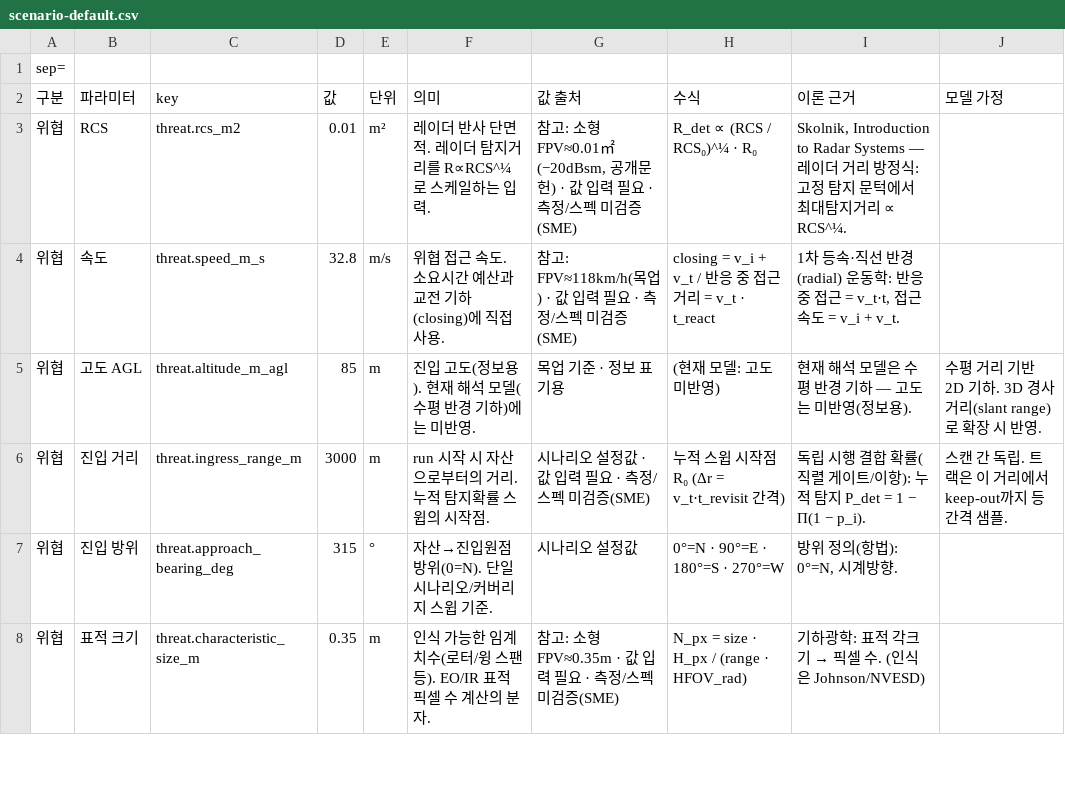
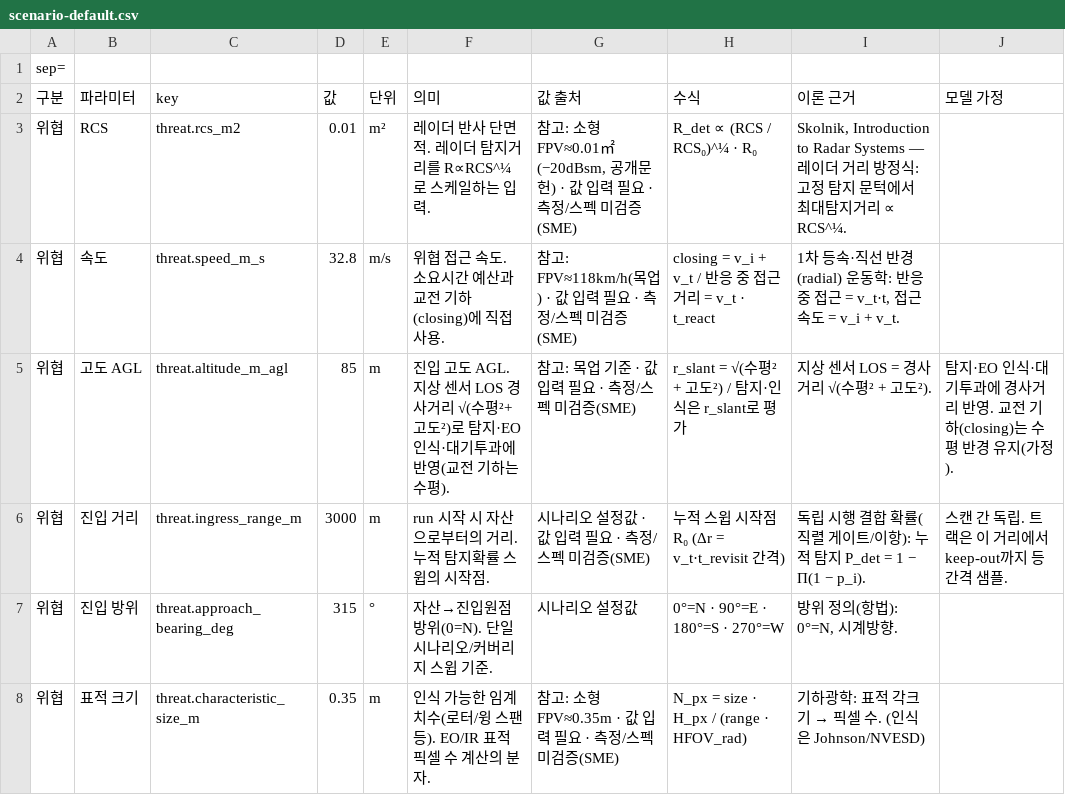
Before and after one commit to gwkim-collab/cuas-moe-analysis, a CSV file: public/samples/scenario-default.csv, drawn as a sheet; only a part is shown.

```diff
--- a/public/samples/scenario-default.csv
+++ b/public/samples/scenario-default.csv
@@ -4,3 +4,3 @@
 위협,속도,threat.speed_m_s,32.8,m/s,위협 접근 속도. 소요시간 예산과 교전 기하(closing)에 직접 사용.,참고: FPV≈118km/h(목업) · 값 입력 필요 · 측정/스펙 미검증(SME),closing = v_i + v_t / 반응 중 접근거리 = v_t · t_react,"1차 등속·직선 반경(radial) 운동학: 반응 중 접근 = v_t·t, 접근속도 = v_i + v_t.",
-위협,고도 AGL,threat.altitude_m_agl,85,m,진입 고도(정보용). 현재 해석 모델(수평 반경 기하)에는 미반영.,목업 기준 · 정보 표기용,(현재 모델: 고도 미반영),현재 해석 모델은 수평 반경 기하 — 고도는 미반영(정보용).,수평 거리 기반 2D 기하. 3D 경사거리(slant range)로 확장 시 반영.
+위협,고도 AGL,threat.altitude_m_agl,85,m,진입 고도 AGL. 지상 센서 LOS 경사거리 √(수평²+고도²)로 탐지·EO 인식·대기투과에 반영(교전 기하는 수평).,참고: 목업 기준 · 값 입력 필요 · 측정/스펙 미검증(SME),r_slant = √(수평² + 고도²) / 탐지·인식은 r_slant로 평가,지상 센서 LOS = 경사거리 √(수평² + 고도²).,탐지·EO 인식·대기투과에 경사거리 반영. 교전 기하(closing)는 수평 반경 유지(가정).
 위협,진입 거리,threat.ingress_range_m,3000,m,run 시작 시 자산으로부터의 거리. 누적 탐지확률 스윕의 시작점.,시나리오 설정값 · 값 입력 필요 · 측정/스펙 미검증(SME),누적 스윕 시작점 R₀ (Δr = v_t·t_revisit 간격),독립 시행 결합 확률(직렬 게이트/이항): 누적 탐지 P_det = 1 − Π(1 − p_i).,스캔 간 독립. 트랙은 이 거리에서 keep-out까지 등간격 샘플.
```
Also changed, not shown: 6 other files.
